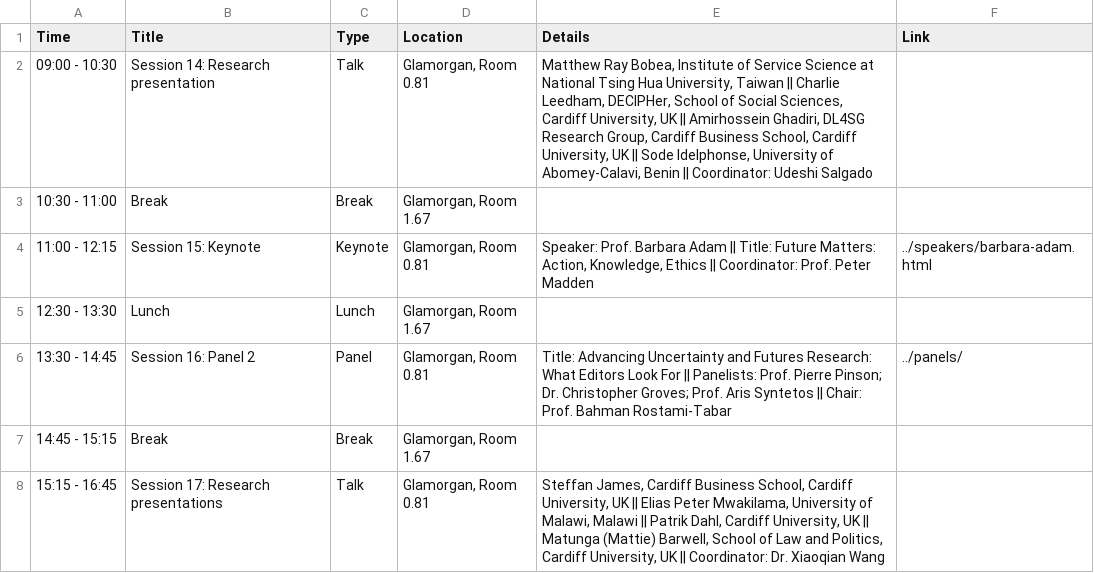
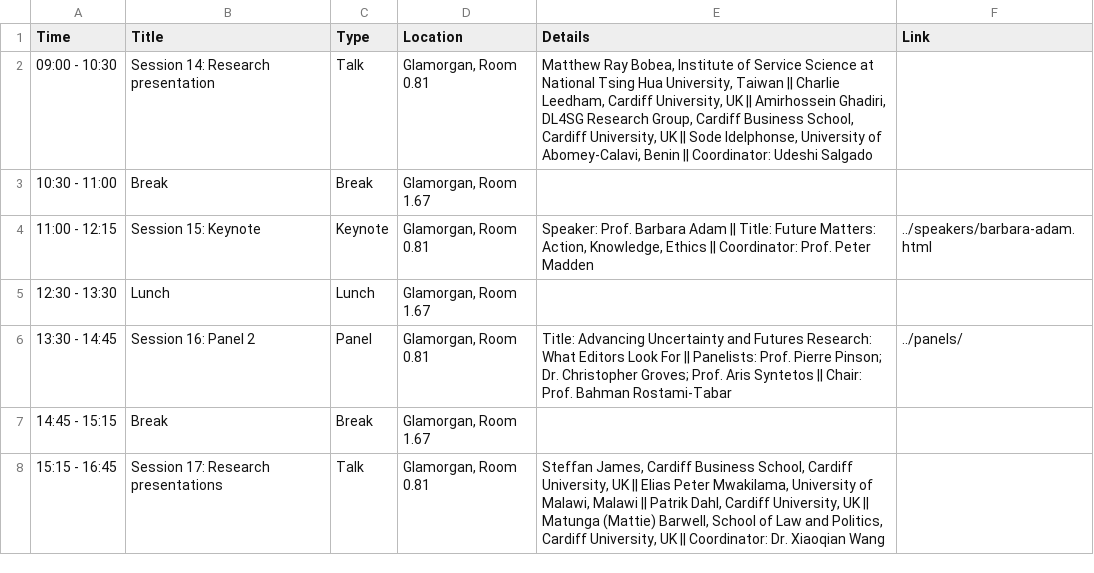
Before and after one commit to dl4sg-summer-school/dl4sg-summer-school.github.io, a CSV file: program/data/day4.csv, drawn as a sheet.

```diff
--- a/program/data/day4.csv
+++ b/program/data/day4.csv
@@ -1,3 +1,3 @@
 Time,Title,Type,Location,Details,Link
-09:00 - 10:30,Session 14: Research presentation,Talk,"Glamorgan, Room 0.81","Matthew Ray Bobea, Institute of Service Science at National Tsing Hua University, Taiwan || Charlie Leedham, DECIPHer, School of Social Sciences, Cardiff University, UK || Amirhossein Ghadiri, DL4SG Research Group, Cardiff Business School, Cardiff University, UK || Sode Idelphonse, University of Abomey-Calavi, Benin || Coordinator: Udeshi Salgado",
+09:00 - 10:30,Session 14: Research presentation,Talk,"Glamorgan, Room 0.81","Matthew Ray Bobea, Institute of Service Science at National Tsing Hua University, Taiwan || Charlie Leedham, Cardiff University, UK || Amirhossein Ghadiri, DL4SG Research Group, Cardiff Business School, Cardiff University, UK || Sode Idelphonse, University of Abomey-Calavi, Benin || Coordinator: Udeshi Salgado",
 10:30 - 11:00,Break,Break,"Glamorgan, Room 1.67",,
```
Also changed, not shown: 11 other files.
